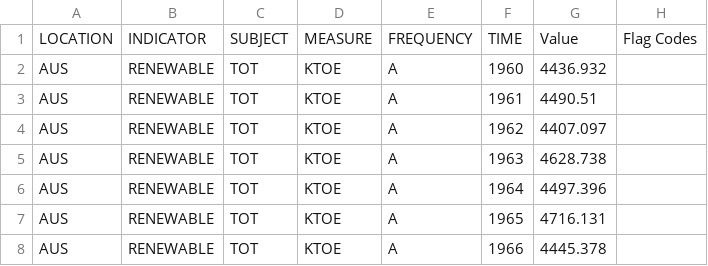
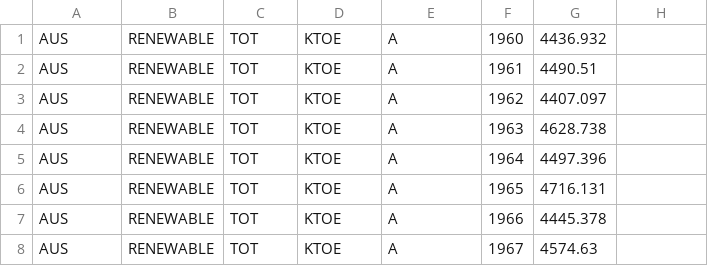
Before and after one commit to drphil007/data2019, a CSV file: homework/week_4/data_week4.csv, drawn as a sheet; only a part is shown; the shorter side is filled out with more unchanged rows.

Commit message:
final touches week_4, WILDCARD

```diff
--- a/homework/week_4/data_week4.csv
+++ b/homework/week_4/data_week4.csv
@@ -1,2 +1 @@
-"LOCATION","INDICATOR","SUBJECT","MEASURE","FREQUENCY","TIME","Value","Flag Codes"
 "AUS","RENEWABLE","TOT","KTOE","A","1960",4436.932,
```
Also changed, not shown: 5 other files.
